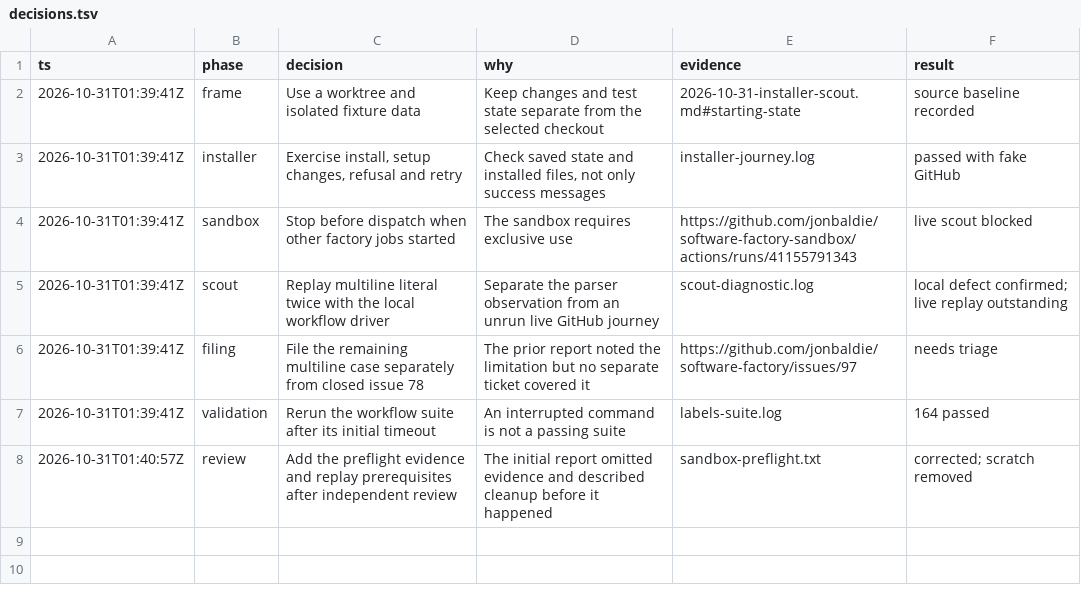
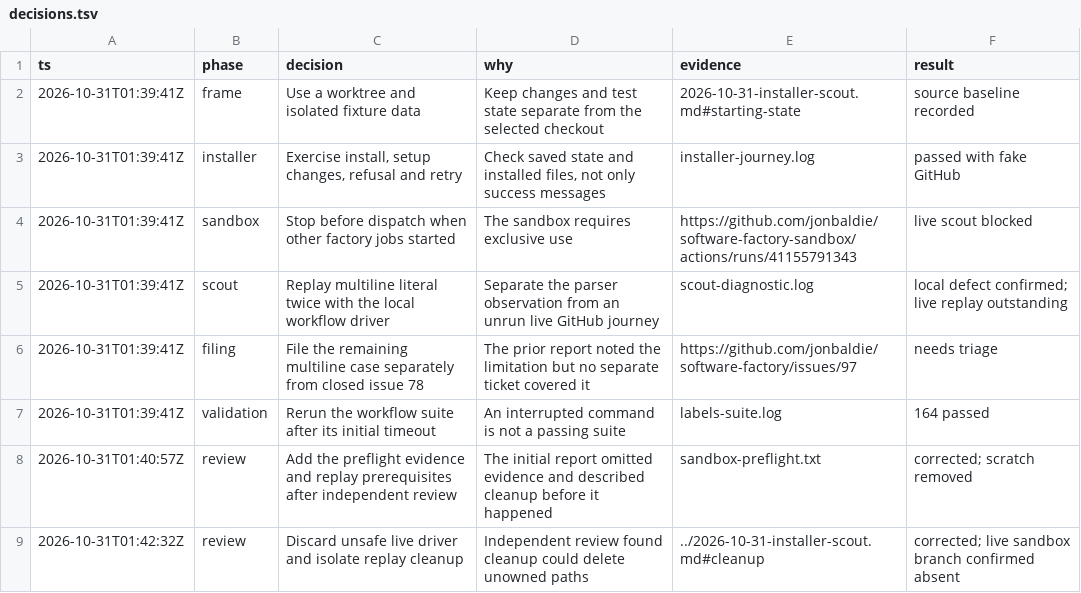
Before and after one commit to jonbaldie/software-factory, a TSV file: docs/exploratory-testing/2026-10-31-evidence/decisions.tsv, drawn as a sheet.

Commit message:
docs(exploration): make replay cleanup safe

```diff
--- a/docs/exploratory-testing/2026-10-31-evidence/decisions.tsv
+++ b/docs/exploratory-testing/2026-10-31-evidence/decisions.tsv
@@ -8 +8,2 @@ ts	phase	decision	why	evidence	result
 2026-10-31T01:40:57Z	review	Add the preflight evidence and replay prerequisites after independent review	The initial report omitted evidence and described cleanup before it happened	sandbox-preflight.txt	corrected; scratch removed
+2026-10-31T01:42:32Z	review	Discard unsafe live driver and isolate replay cleanup	Independent review found cleanup could delete unowned paths	../2026-10-31-installer-scout.md#cleanup	corrected; live sandbox branch confirmed absent
```
Also changed, not shown: 3 other files.
